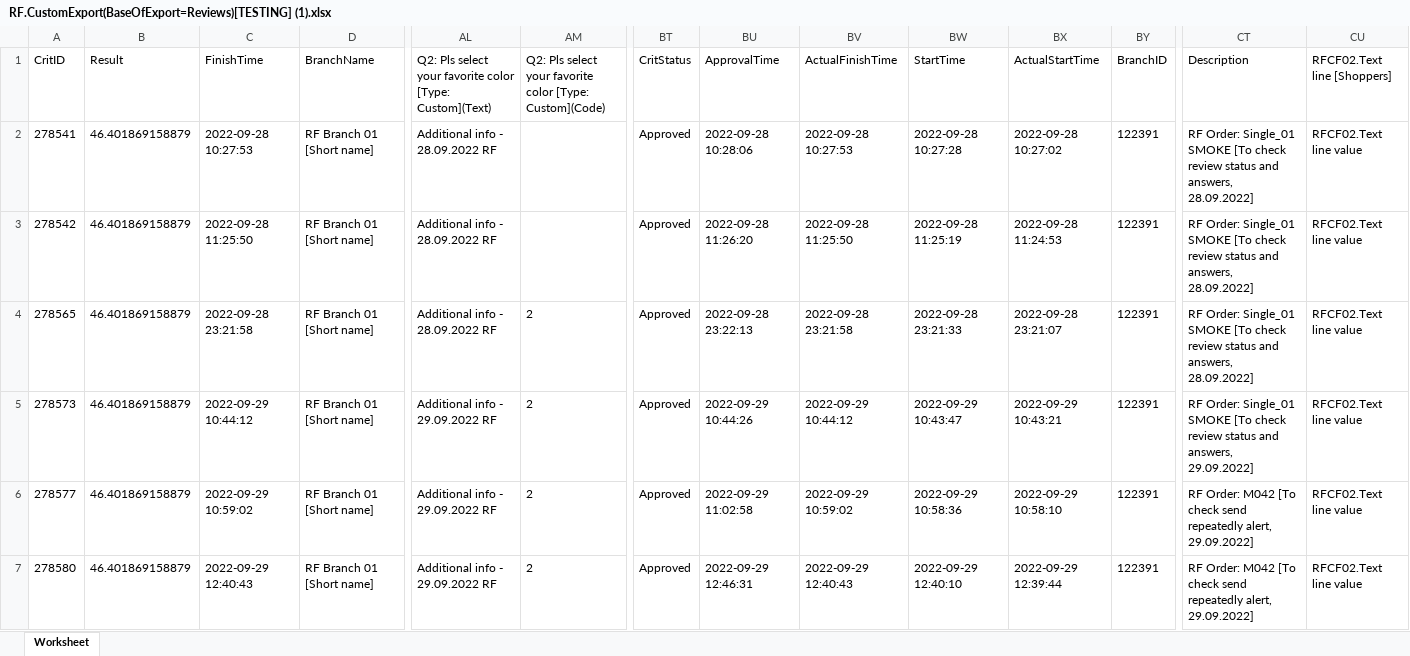
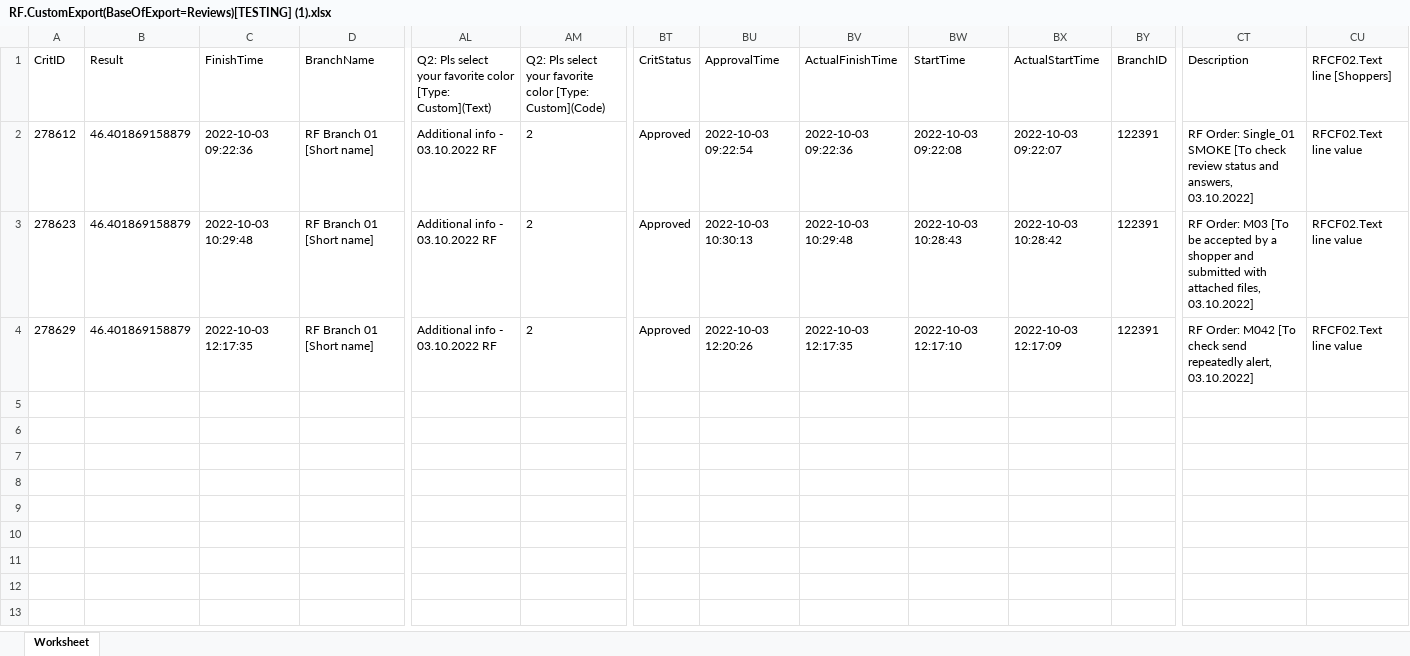
Before and after one commit to Ok2015/CheckerRFTests, an Excel workbook: ADtests/Resources/Downloads/RF.CustomExport(BaseOfExport=Reviews)[TESTING] (1).xlsx, sheet Worksheet, drawn as a sheet; only a part is shown, gaps mark what is left out; values as stored, in another font and other column widths than the file's, no borders; removed rows and columns are numbered as before the commit, all else as after; rows hold the shown columns only; the diff names each change by its address in the sheet, - before the commit and + after, or states it on an @@ line.

```diff
--- a/ADtests/Resources/Downloads/RF.CustomExport(BaseOfExport=Reviews)[TESTING] (1).xlsx (sheet Worksheet)
+++ b/ADtests/Resources/Downloads/RF.CustomExport(BaseOfExport=Reviews)[TESTING] (1).xlsx (sheet Worksheet)
-row 2: 278541 | 46.401869158879 | 2022-09-28 10:27:53 | RF Branch 01 [Short name] | Additional info - 28.09.2022 RF |  | Approved | 2022-09-28 10:28:06 | 2022-09-28 10:27:53 | 2022-09-28 10:27:28 | 2022-09-28 10:27:02 | 122391 | RF Order: Single_01 SMOKE [To check review status and answers, 28.09.2022] | RFCF02.Text line value
-row 3: 278542 | 46.401869158879 | 2022-09-28 11:25:50 | RF Branch 01 [Short name] | Additional info - 28.09.2022 RF |  | Approved | 2022-09-28 11:26:20 | 2022-09-28 11:25:50 | 2022-09-28 11:25:19 | 2022-09-28 11:24:53 | 122391 | RF Order: Single_01 SMOKE [To check review status and answers, 28.09.2022] | RFCF02.Text line value
-A2 (CritID): 278565
+A2 (CritID): 278612
-C2 (FinishTime): 2022-09-28 23:21:58
+C2 (FinishTime): 2022-10-03 09:22:36
-AL2: Additional info - 28.09.2022 RF
+AL2: Additional info - 03.10.2022 RF
-BU2 (ApprovalTime): 2022-09-28 23:22:13
+BU2 (ApprovalTime): 2022-10-03 09:22:54
-BV2 (ActualFinishTime): 2022-09-28 23:21:58
+BV2 (ActualFinishTime): 2022-10-03 09:22:36
-BW2 (StartTime): 2022-09-28 23:21:33
+BW2 (StartTime): 2022-10-03 09:22:08
-BX2 (ActualStartTime): 2022-09-28 23:21:07
+BX2 (ActualStartTime): 2022-10-03 09:22:07
-CT2 (Description): …and answers, 28.09.2022]
+CT2 (Description): …and answers, 03.10.2022]
-row 5: 278573 | 46.401869158879 | 2022-09-29 10:44:12 | RF Branch 01 [Short name] | Additional info - 29.09.2022 RF | 2 | Approved | 2022-09-29 10:44:26 | 2022-09-29 10:44:12 | 2022-09-29 10:43:47 | 2022-09-29 10:43:21 | 122391 | RF Order: Single_01 SMOKE [To check review status and answers, 29.09.2022] | RFCF02.Text line value
-A3 (CritID): 278577
+A3 (CritID): 278623
-C3 (FinishTime): 2022-09-29 10:59:02
+C3 (FinishTime): 2022-10-03 10:29:48
-AL3:AL4: Additional info - 29.09.2022 RF
+AL3:AL4: Additional info - 03.10.2022 RF
-BU3 (ApprovalTime): 2022-09-29 11:02:58
+BU3 (ApprovalTime): 2022-10-03 10:30:13
-BV3 (ActualFinishTime): 2022-09-29 10:59:02
+BV3 (ActualFinishTime): 2022-10-03 10:29:48
-BW3 (StartTime): 2022-09-29 10:58:36
+BW3 (StartTime): 2022-10-03 10:28:43
-BX3 (ActualStartTime): 2022-09-29 10:58:10
+BX3 (ActualStartTime): 2022-10-03 10:28:42
-CT3 (Description): RF Order: M042 [To check send repeatedly alert, 29.09.2022]
+CT3 (Description): RF Order: M03 [To be accepted by a shopper and submitted with attached files, 03.10.2022]
-A4 (CritID): 278580
+A4 (CritID): 278629
-C4 (FinishTime): 2022-09-29 12:40:43
+C4 (FinishTime): 2022-10-03 12:17:35
-BU4 (ApprovalTime): 2022-09-29 12:46:31
+BU4 (ApprovalTime): 2022-10-03 12:20:26
-BV4 (ActualFinishTime): 2022-09-29 12:40:43
+BV4 (ActualFinishTime): 2022-10-03 12:17:35
-BW4 (StartTime): 2022-09-29 12:40:10
+BW4 (StartTime): 2022-10-03 12:17:10
-BX4 (ActualStartTime): 2022-09-29 12:39:44
+BX4 (ActualStartTime): 2022-10-03 12:17:09
-CT4 (Description): …repeatedly alert, 29.09.2022]
+CT4 (Description): …repeatedly alert, 03.10.2022]
```
Also changed, not shown: ADtests/Resources/Downloads/RF.CustomExport(BaseOfExport=Reviews)[TESTING].xlsx, ADtests/Resources/Extra files/Questionnaires/RF QRY [TESTING].xlsx, 13 other files.
